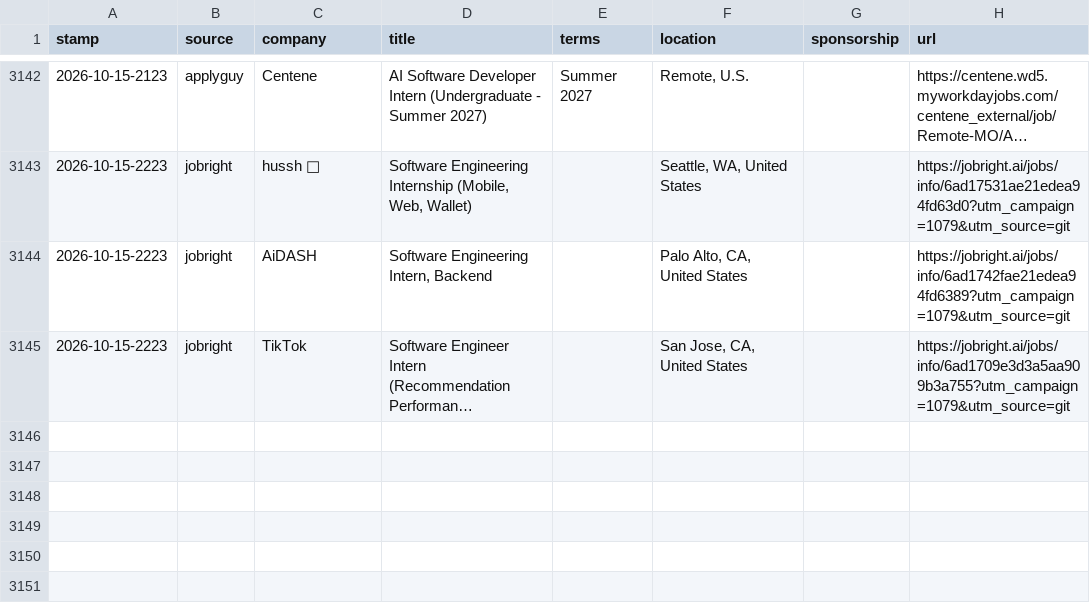
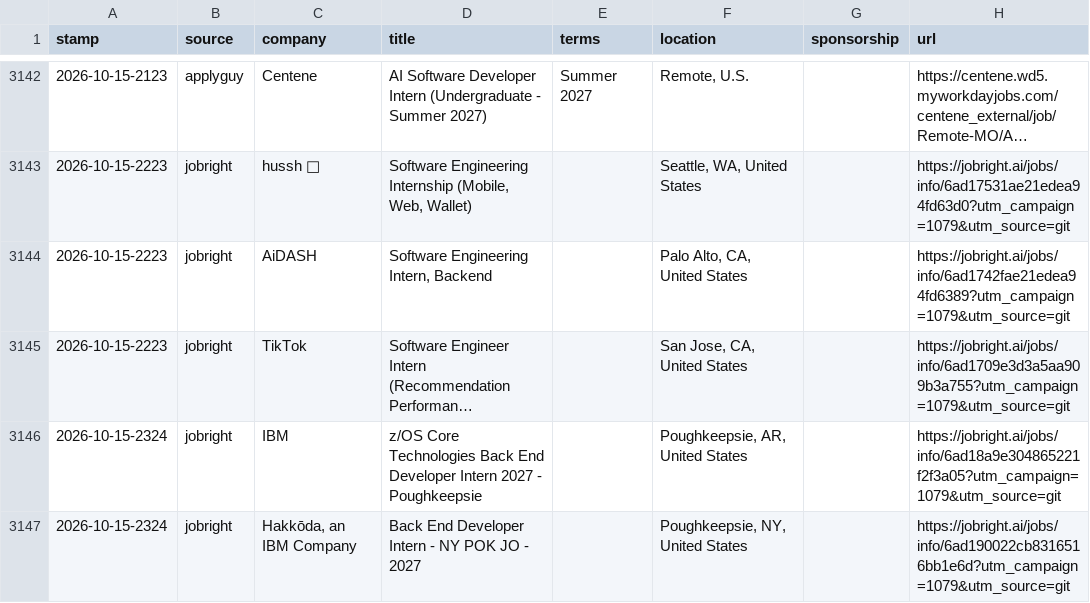
Before and after one commit to JacquesAttinger/job-watcher, a CSV file: alerts.csv, drawn as a sheet; only a part is shown, gaps mark what is left out; long unchanged cells end in …; the diff names each change by its address in the sheet, - before the commit and + after, or states it on an @@ line.

```diff
--- a/alerts.csv
+++ b/alerts.csv
+row 3146: 2026-10-15-2324 | jobright | IBM | z/OS Core Technologies Back End Developer Intern 2027 - Poughkeepsie |  | Poughkeepsie, AR, United States |  | https://jobright.ai/jobs/info/6ad18a9e304865221f2f3a05?utm_campaign=1079&utm_source=git
+row 3147: 2026-10-15-2324 | jobright | Hakkōda, an IBM Company | Back End Developer Intern - NY POK JO - 2027 |  | Poughkeepsie, NY, United States |  | https://jobright.ai/jobs/info/6ad190022cb8316516bb1e6d?utm_campaign=1079&utm_source=git
```
Also changed, not shown: 2 other files.
